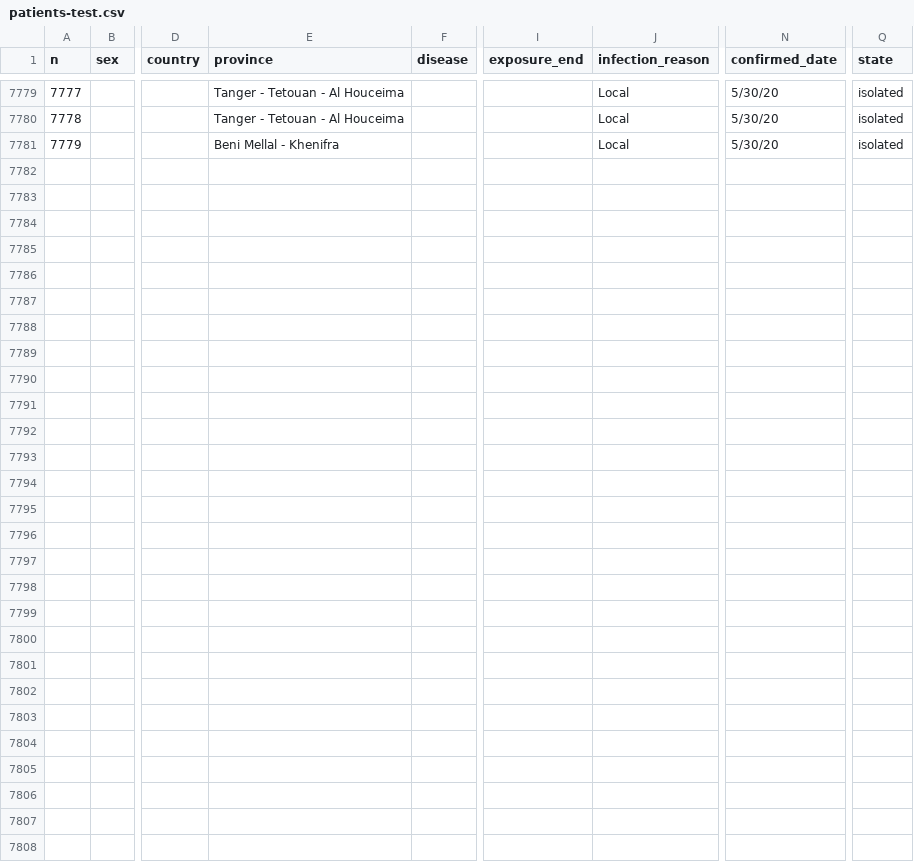
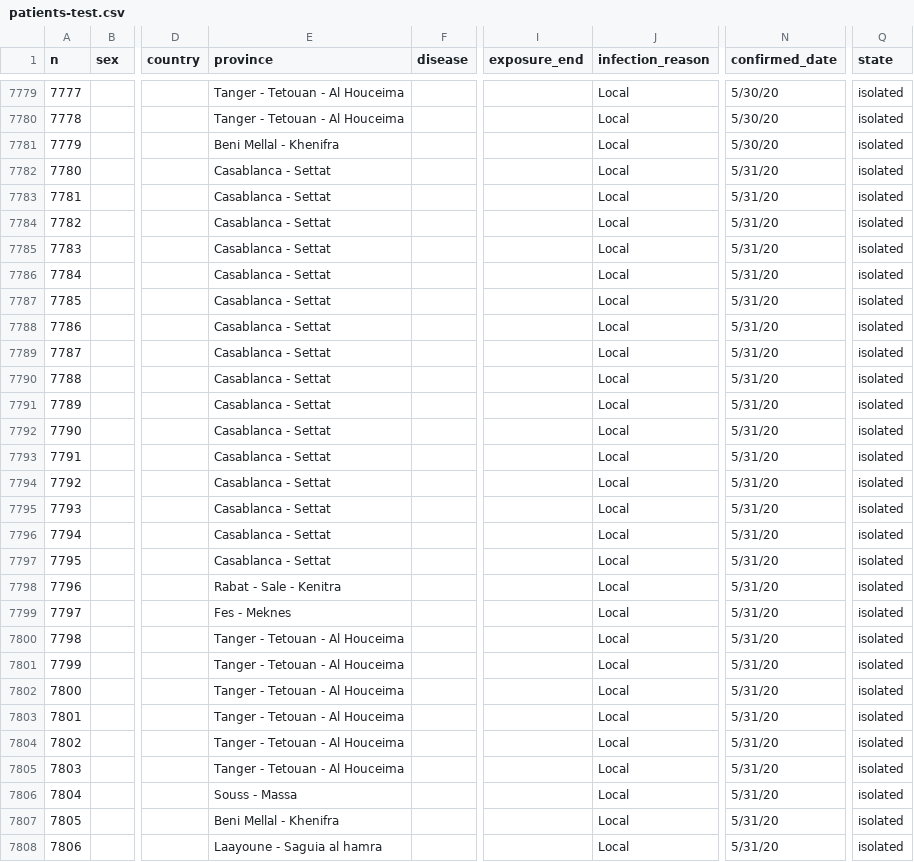
Before and after one commit to ratnania/covid-19-africa, a CSV file: datasets/morocco/patients-test.csv, drawn as a sheet; only a part is shown, gaps mark what is left out; rows hold the shown columns only; the diff names each change by its address in the sheet, - before the commit and + after, or states it on an @@ line.

Commit message:
update data 01/06/2020

```diff
--- a/datasets/morocco/patients-test.csv
+++ b/datasets/morocco/patients-test.csv
+row 7782: 7780 |  |  | Casablanca - Settat |  |  | Local | 5/31/20 | isolated
+row 7783: 7781 |  |  | Casablanca - Settat |  |  | Local | 5/31/20 | isolated
+row 7784: 7782 |  |  | Casablanca - Settat |  |  | Local | 5/31/20 | isolated
+row 7785: 7783 |  |  | Casablanca - Settat |  |  | Local | 5/31/20 | isolated
+row 7786: 7784 |  |  | Casablanca - Settat |  |  | Local | 5/31/20 | isolated
+row 7787: 7785 |  |  | Casablanca - Settat |  |  | Local | 5/31/20 | isolated
+row 7788: 7786 |  |  | Casablanca - Settat |  |  | Local | 5/31/20 | isolated
+row 7789: 7787 |  |  | Casablanca - Settat |  |  | Local | 5/31/20 | isolated
+row 7790: 7788 |  |  | Casablanca - Settat |  |  | Local | 5/31/20 | isolated
+row 7791: 7789 |  |  | Casablanca - Settat |  |  | Local | 5/31/20 | isolated
+row 7792: 7790 |  |  | Casablanca - Settat |  |  | Local | 5/31/20 | isolated
+row 7793: 7791 |  |  | Casablanca - Settat |  |  | Local | 5/31/20 | isolated
+row 7794: 7792 |  |  | Casablanca - Settat |  |  | Local | 5/31/20 | isolated
+row 7795: 7793 |  |  | Casablanca - Settat |  |  | Local | 5/31/20 | isolated
+row 7796: 7794 |  |  | Casablanca - Settat |  |  | Local | 5/31/20 | isolated
+row 7797: 7795 |  |  | Casablanca - Settat |  |  | Local | 5/31/20 | isolated
+row 7798: 7796 |  |  | Rabat - Sale - Kenitra |  |  | Local | 5/31/20 | isolated
+row 7799: 7797 |  |  | Fes - Meknes |  |  | Local | 5/31/20 | isolated
+row 7800: 7798 |  |  | Tanger - Tetouan - Al Houceima |  |  | Local | 5/31/20 | isolated
+row 7801: 7799 |  |  | Tanger - Tetouan - Al Houceima |  |  | Local | 5/31/20 | isolated
+row 7802: 7800 |  |  | Tanger - Tetouan - Al Houceima |  |  | Local | 5/31/20 | isolated
+row 7803: 7801 |  |  | Tanger - Tetouan - Al Houceima |  |  | Local | 5/31/20 | isolated
+row 7804: 7802 |  |  | Tanger - Tetouan - Al Houceima |  |  | Local | 5/31/20 | isolated
+row 7805: 7803 |  |  | Tanger - Tetouan - Al Houceima |  |  | Local | 5/31/20 | isolated
+row 7806: 7804 |  |  | Souss - Massa |  |  | Local | 5/31/20 | isolated
+row 7807: 7805 |  |  | Beni Mellal - Khenifra |  |  | Local | 5/31/20 | isolated
+row 7808: 7806 |  |  | Laayoune - Saguia al hamra |  |  | Local | 5/31/20 | isolated
```
Also changed, not shown: datasets/morocco/statistiques-global-recovered-deceased.csv, 1 other file.
